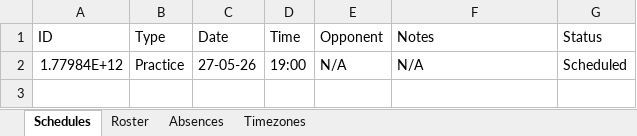
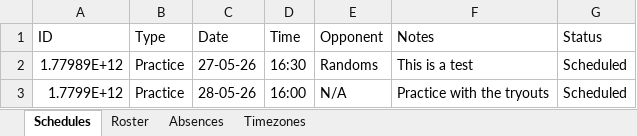
Before and after one commit to FranciscoOliveira2405/Discord-Bot, an Excel workbook: data/schedules.xlsx, sheet Schedules, drawn as a sheet; values as stored, in another font and other column widths than the file's, no borders; addresses are those after the commit; the diff names each change by its address in the sheet, - before the commit and + after, or states it on an @@ line.

Commit message:
patch - schedule command, UI cleanup, announce auto-ping team

```diff
--- a/data/schedules.xlsx (sheet Schedules)
+++ b/data/schedules.xlsx (sheet Schedules)
+row 2: 1.77989E+12 | Practice | 27-05-26 | 16:30 | Randoms | This is a test | Scheduled
-A3 (ID): 1.77984E+12
+A3 (ID): 1.7799E+12
-C3 (Date): 27-05-26
+C3 (Date): 28-05-26
-D3 (Time): 19:00
+D3 (Time): 16:00
-F3 (Notes): N/A
+F3 (Notes): Practice with the tryouts
```
Also changed, not shown: sheet Absences, 17 other files.
